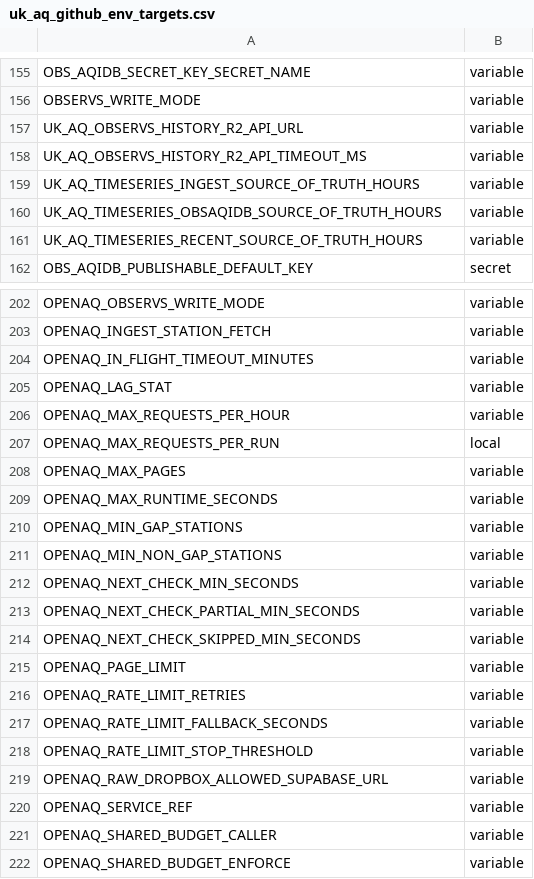
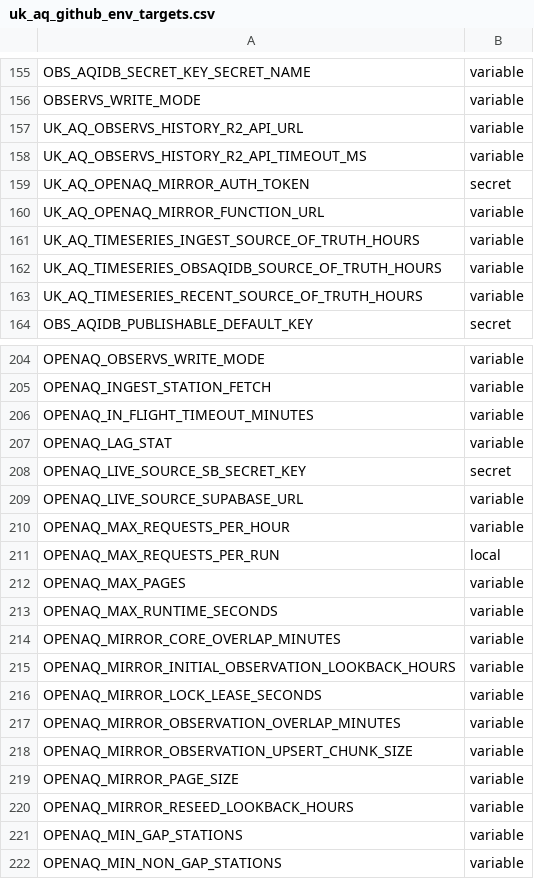
Before and after one commit to ChronicChannel-test/uk-aq-ingest, a CSV file: config/uk_aq_github_env_targets.csv, drawn as a sheet; only a part is shown, gaps mark what is left out; the shorter side is filled out with more unchanged rows.

Commit message:
Add OpenAQ live sync function and reduce budget
Add a new Supabase Edge function uk_aq_sync_openaq_from_live to mirror OpenAQ live data into the test DB (with auth, paging, core/observations/reseed modes and locking). Deploy workflow updated to deploy the new function (--no-verify-jwt). Add a scheduled OpenAQ secret access audit workflow under archive. Reduce the shared OpenAQ minute budget from 50 to 40 across workflows, ingest code, and scripts; add OPENAQ_RATE_LIMIT_PER_MIN env var usage. Add multiple mirror/live-related environment variables to config/uk_aq_github_env_targets.csv and wire them into workflows and scripts. Also update uk_aq_stations_daily workflow to skip syncing when polling is already off and to only resume polling when it was paused.

```diff
--- a/config/uk_aq_github_env_targets.csv
+++ b/config/uk_aq_github_env_targets.csv
@@ -158,2 +158,4 @@ UK_AQ_OBSERVS_HISTORY_R2_API_URL,variable
 UK_AQ_OBSERVS_HISTORY_R2_API_TIMEOUT_MS,variable
+UK_AQ_OPENAQ_MIRROR_AUTH_TOKEN,secret
+UK_AQ_OPENAQ_MIRROR_FUNCTION_URL,variable
 UK_AQ_TIMESERIES_INGEST_SOURCE_OF_TRUTH_HOURS,variable
@@ -205,2 +207,4 @@ OPENAQ_IN_FLIGHT_TIMEOUT_MINUTES,variable
 OPENAQ_LAG_STAT,variable
+OPENAQ_LIVE_SOURCE_SB_SECRET_KEY,secret
+OPENAQ_LIVE_SOURCE_SUPABASE_URL,variable
 OPENAQ_MAX_REQUESTS_PER_HOUR,variable
@@ -209,2 +213,9 @@ OPENAQ_MAX_PAGES,variable
 OPENAQ_MAX_RUNTIME_SECONDS,variable
+OPENAQ_MIRROR_CORE_OVERLAP_MINUTES,variable
+OPENAQ_MIRROR_INITIAL_OBSERVATION_LOOKBACK_HOURS,variable
+OPENAQ_MIRROR_LOCK_LEASE_SECONDS,variable
+OPENAQ_MIRROR_OBSERVATION_OVERLAP_MINUTES,variable
+OPENAQ_MIRROR_OBSERVATION_UPSERT_CHUNK_SIZE,variable
+OPENAQ_MIRROR_PAGE_SIZE,variable
+OPENAQ_MIRROR_RESEED_LOOKBACK_HOURS,variable
 OPENAQ_MIN_GAP_STATIONS,variable
```
Also changed, not shown: 11 other files.
